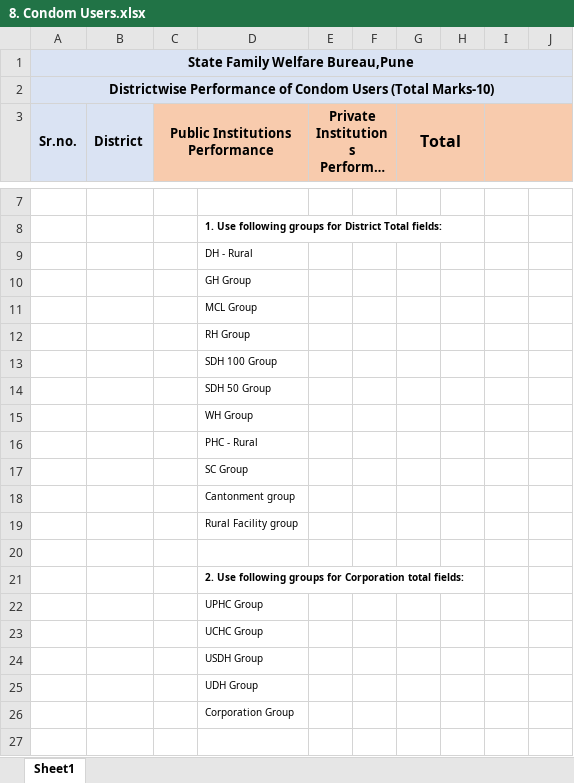
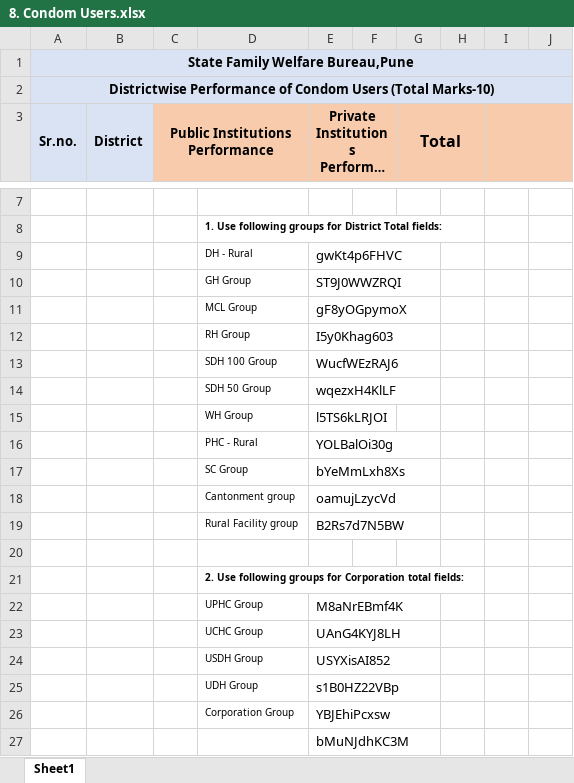
Before and after one commit to hispindia/HISPReportArchive, an Excel workbook: OutputReports/DHIS2 Reports/HTML Reports/Maharashtra/RCH Reports/#12289 Condom Users Report/8. Condom Users.xlsx, sheet Sheet1, drawn as a sheet; only a part is shown, gaps mark what is left out; long unchanged cells end in …; values as stored, in another font and other column widths than the file's, no borders; the diff names each change by its address in the sheet, - before the commit and + after, or states it on an @@ line.

```diff
--- a/OutputReports/DHIS2 Reports/HTML Reports/Maharashtra/RCH Reports/#12289 Condom Users Report/8. Condom Users.xlsx (sheet Sheet1)
+++ b/OutputReports/DHIS2 Reports/HTML Reports/Maharashtra/RCH Reports/#12289 Condom Users Report/8. Condom Users.xlsx (sheet Sheet1)
-E9 (Private Institutions Performance): (empty)
+E9 (Private Institutions Performance): gwKt4p6FHVC
-E10 (Private Institutions Performance): (empty)
+E10 (Private Institutions Performance): ST9J0WWZRQI
-E11 (Private Institutions Performance): (empty)
+E11 (Private Institutions Performance): gF8yOGpymoX
-E12 (Private Institutions Performance): (empty)
+E12 (Private Institutions Performance): I5y0Khag603
-E13 (Private Institutions Performance): (empty)
+E13 (Private Institutions Performance): WucfWEzRAJ6
-E14 (Private Institutions Performance): (empty)
+E14 (Private Institutions Performance): wqezxH4KlLF
-E15 (Private Institutions Performance): (empty)
+E15 (Private Institutions Performance): l5TS6kLRJOI
-E16 (Private Institutions Performance): (empty)
+E16 (Private Institutions Performance): YOLBalOi30g
-E17 (Private Institutions Performance): (empty)
+E17 (Private Institutions Performance): bYeMmLxh8Xs
-E18 (Private Institutions Performance): (empty)
+E18 (Private Institutions Performance): oamujLzycVd
-E19 (Private Institutions Performance): (empty)
+E19 (Private Institutions Performance): B2Rs7d7N5BW
-E22 (Private Institutions Performance): (empty)
+E22 (Private Institutions Performance): M8aNrEBmf4K
-E23 (Private Institutions Performance): (empty)
+E23 (Private Institutions Performance): UAnG4KYJ8LH
-E24 (Private Institutions Performance): (empty)
+E24 (Private Institutions Performance): USYXisAI852
-E25 (Private Institutions Performance): (empty)
+E25 (Private Institutions Performance): s1B0HZ22VBp
-E26 (Private Institutions Performance): (empty)
+E26 (Private Institutions Performance): YBJEhiPcxsw
+row 27:  |  |  |  | bMuNJdhKC3M
```
Also changed, not shown: 4 other files.
